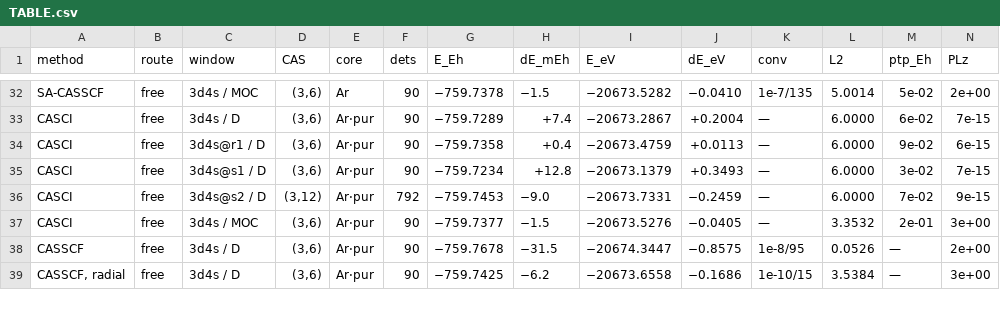
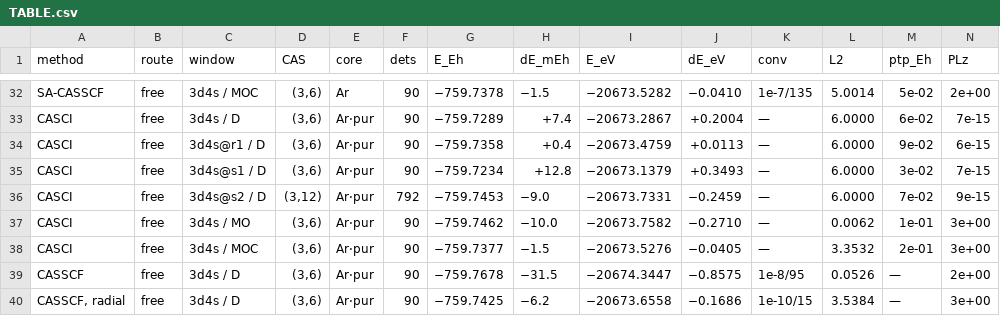
Before and after one commit to KashpurovichYuri/AtomPy, a CSV file: elements/Sc/TABLE.csv, drawn as a sheet; only a part is shown, gaps mark what is left out; rows hold the shown columns only; the diff names each change by its address in the sheet, - before the commit and + after, or states it on an @@ line.

```diff
--- a/elements/Sc/TABLE.csv
+++ b/elements/Sc/TABLE.csv
+row 37: CASCI | free | 3d4s / MO | (3,6) | Ar·pur | 90 | −759.7462 | −10.0 | −20673.7582 | −0.2710 | — | 0.0062 | 1e-01 | 3e+00
```
Also changed, not shown: 8 other files.
